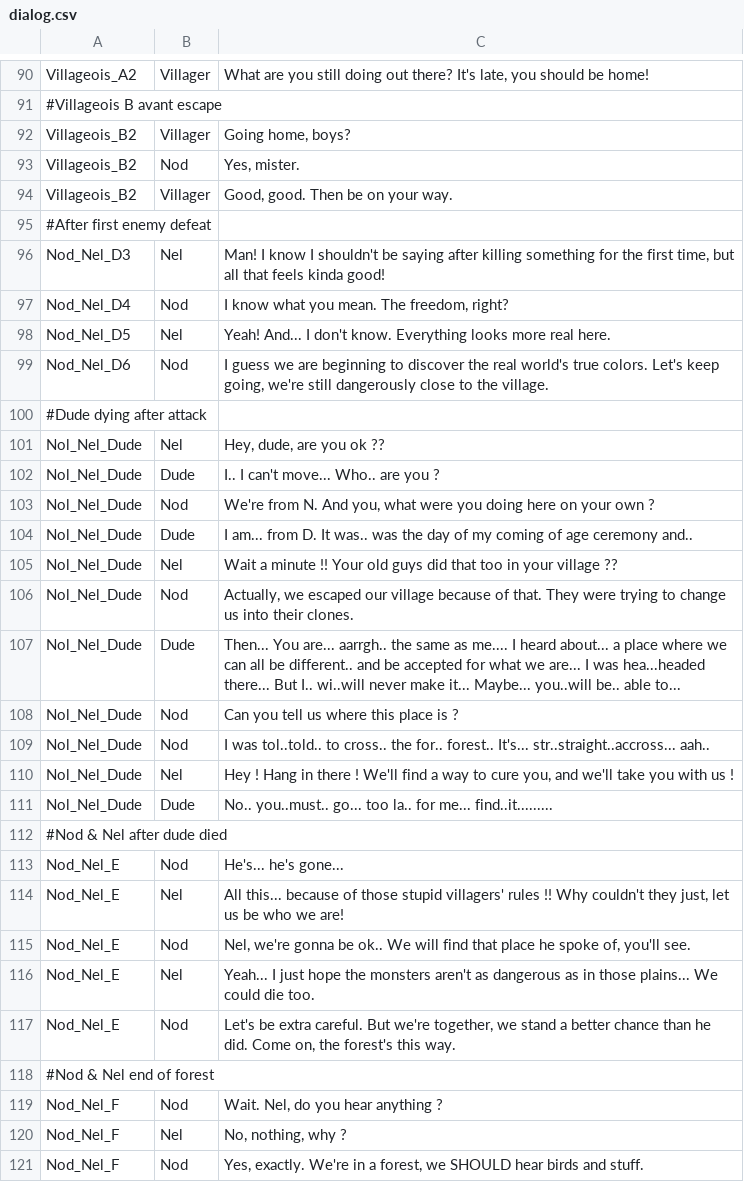
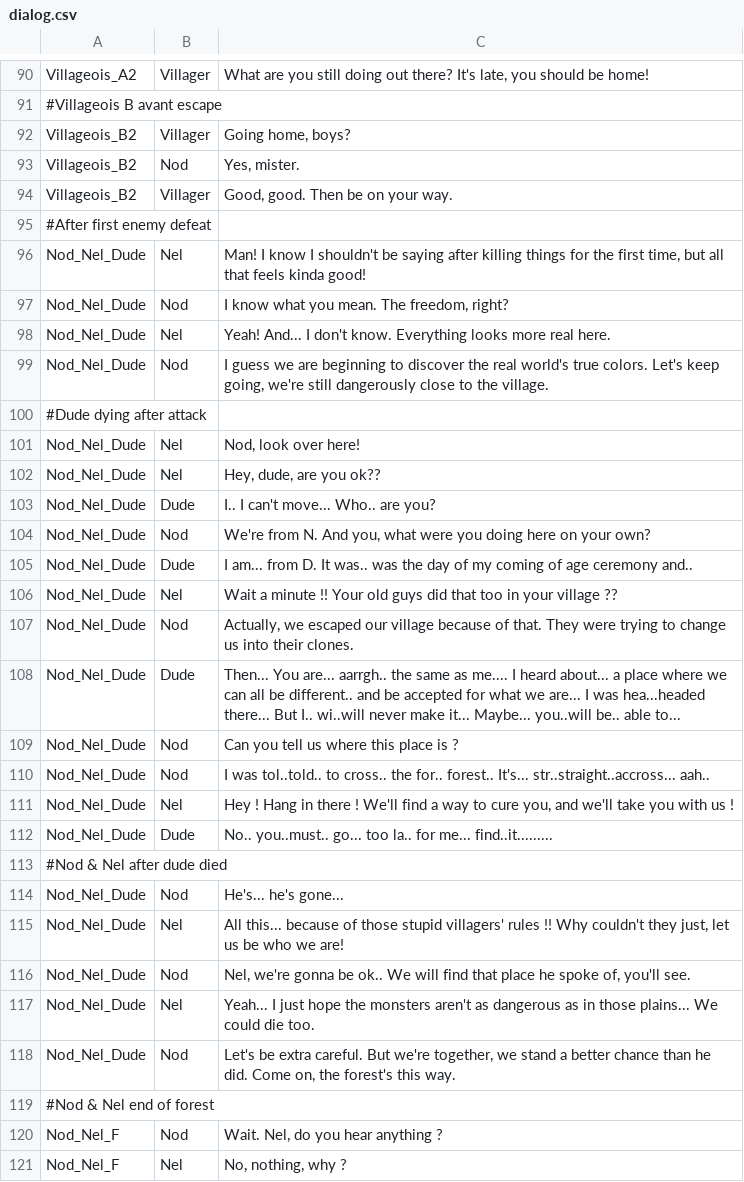
Before and after one commit to GSMProductions/ld26, a CSV file: txt/dialog.csv, drawn as a sheet; only a part is shown, gaps mark what is left out; the shorter side is filled out with more unchanged rows; the diff covers the shown part only.

```diff
--- a/txt/dialog.csv
+++ b/txt/dialog.csv
@@ -95,24 +95,25 @@ Villageois_B2;Villager;Good, good. Then be on your way.
 #After first enemy defeat;
-Nod_Nel_D3;Nel;Man! I know I shouldn't be saying after killing something for the first time, but all that feels kinda good!
-Nod_Nel_D4;Nod;I know what you mean. The freedom, right?
-Nod_Nel_D5;Nel;Yeah! And... I don't know. Everything looks more real here.
-Nod_Nel_D6;Nod;I guess we are beginning to discover the real world's true colors. Let's keep going, we're still dangerously close to the village.
+Nod_Nel_Dude;Nel;Man! I know I shouldn't be saying after killing things for the first time, but all that feels kinda good!
+Nod_Nel_Dude;Nod;I know what you mean. The freedom, right?
+Nod_Nel_Dude;Nel;Yeah! And... I don't know. Everything looks more real here.
+Nod_Nel_Dude;Nod;I guess we are beginning to discover the real world's true colors. Let's keep going, we're still dangerously close to the village.
 #Dude dying after attack;
-Nol_Nel_Dude;Nel;Hey, dude, are you ok ??
-Nol_Nel_Dude;Dude;I.. I can't move... Who.. are you ?
-Nol_Nel_Dude;Nod;We're from N. And you, what were you doing here on your own ?
-Nol_Nel_Dude;Dude;I am... from D. It was.. was the day of my coming of age ceremony and..
-Nol_Nel_Dude;Nel;Wait a minute !! Your old guys did that too in your village ??
-Nol_Nel_Dude;Nod;Actually, we escaped our village because of that. They were trying to change us into their clones.
-Nol_Nel_Dude;Dude;Then... You are... aarrgh.. the same as me.... I heard about... a place where we can all be different.. and be accepted for what we are... I was hea...headed there... But I.. wi..will never make it... Maybe... you..will be.. able to...
-Nol_Nel_Dude;Nod;Can you tell us where this place is ?
-Nol_Nel_Dude;Nod;I was tol..told.. to cross.. the for.. forest.. It's... str..straight..accross... aah..
-Nol_Nel_Dude;Nel;Hey ! Hang in there ! We'll find a way to cure you, and we'll take you with us !
-Nol_Nel_Dude;Dude;No.. you..must.. go... too la.. for me... find..it.........
+Nod_Nel_Dude;Nel;Nod, look over here!
+Nod_Nel_Dude;Nel;Hey, dude, are you ok??
+Nod_Nel_Dude;Dude;I.. I can't move... Who.. are you?
+Nod_Nel_Dude;Nod;We're from N. And you, what were you doing here on your own?
+Nod_Nel_Dude;Dude;I am... from D. It was.. was the day of my coming of age ceremony and..
+Nod_Nel_Dude;Nel;Wait a minute !! Your old guys did that too in your village ??
+Nod_Nel_Dude;Nod;Actually, we escaped our village because of that. They were trying to change us into their clones.
+Nod_Nel_Dude;Dude;Then... You are... aarrgh.. the same as me.... I heard about... a place where we can all be different.. and be accepted for what we are... I was hea...headed there... But I.. wi..will never make it... Maybe... you..will be.. able to...
+Nod_Nel_Dude;Nod;Can you tell us where this place is ?
+Nod_Nel_Dude;Nod;I was tol..told.. to cross.. the for.. forest.. It's... str..straight..accross... aah..
+Nod_Nel_Dude;Nel;Hey ! Hang in there ! We'll find a way to cure you, and we'll take you with us !
+Nod_Nel_Dude;Dude;No.. you..must.. go... too la.. for me... find..it.........
 #Nod & Nel after dude died;
-Nod_Nel_E;Nod;He's... he's gone...
-Nod_Nel_E;Nel;All this... because of those stupid villagers' rules !! Why couldn't they just, let us be who we are!
-Nod_Nel_E;Nod;Nel, we're gonna be ok.. We will find that place he spoke of, you'll see.
-Nod_Nel_E;Nel;Yeah... I just hope the monsters aren't as dangerous as in those plains... We could die too.
-Nod_Nel_E;Nod;Let's be extra careful. But we're together, we stand a better chance than he did. Come on, the forest's this way.
+Nod_Nel_Dude;Nod;He's... he's gone...
+Nod_Nel_Dude;Nel;All this... because of those stupid villagers' rules !! Why couldn't they just, let us be who we are!
+Nod_Nel_Dude;Nod;Nel, we're gonna be ok.. We will find that place he spoke of, you'll see.
+Nod_Nel_Dude;Nel;Yeah... I just hope the monsters aren't as dangerous as in those plains... We could die too.
+Nod_Nel_Dude;Nod;Let's be extra careful. But we're together, we stand a better chance than he did. Come on, the forest's this way.
 #Nod & Nel end of forest;
```
Also changed, not shown: 2 removed rows and 18 edited cells elsewhere in this file, 6 other files.
